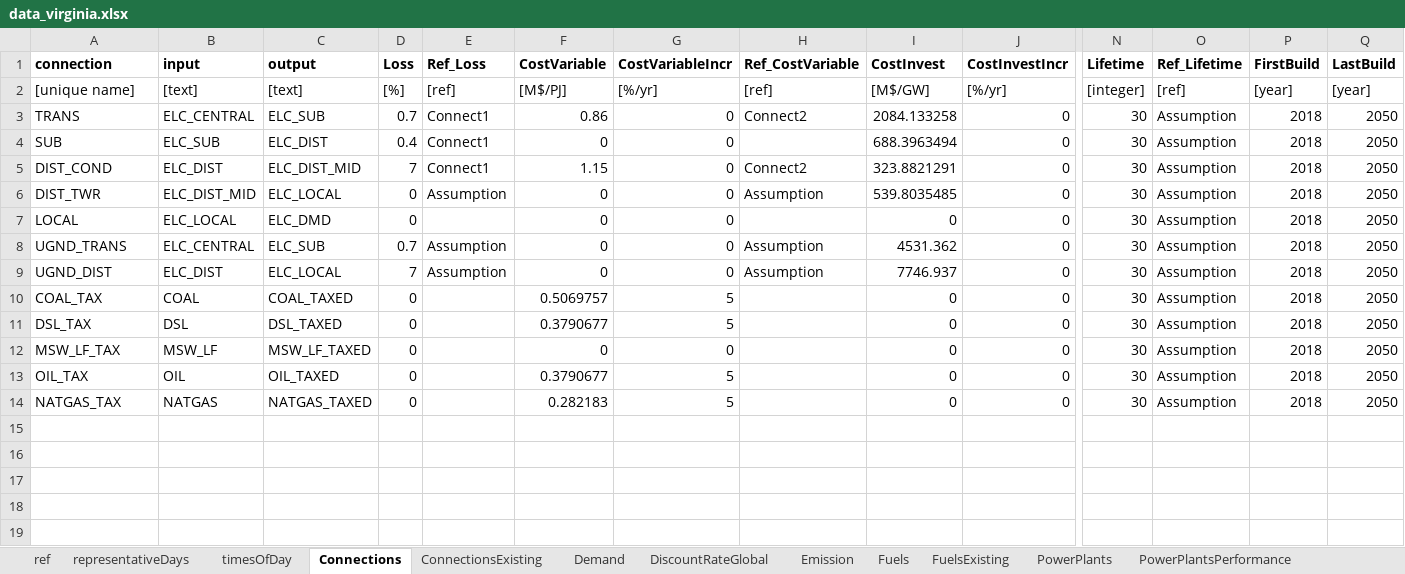
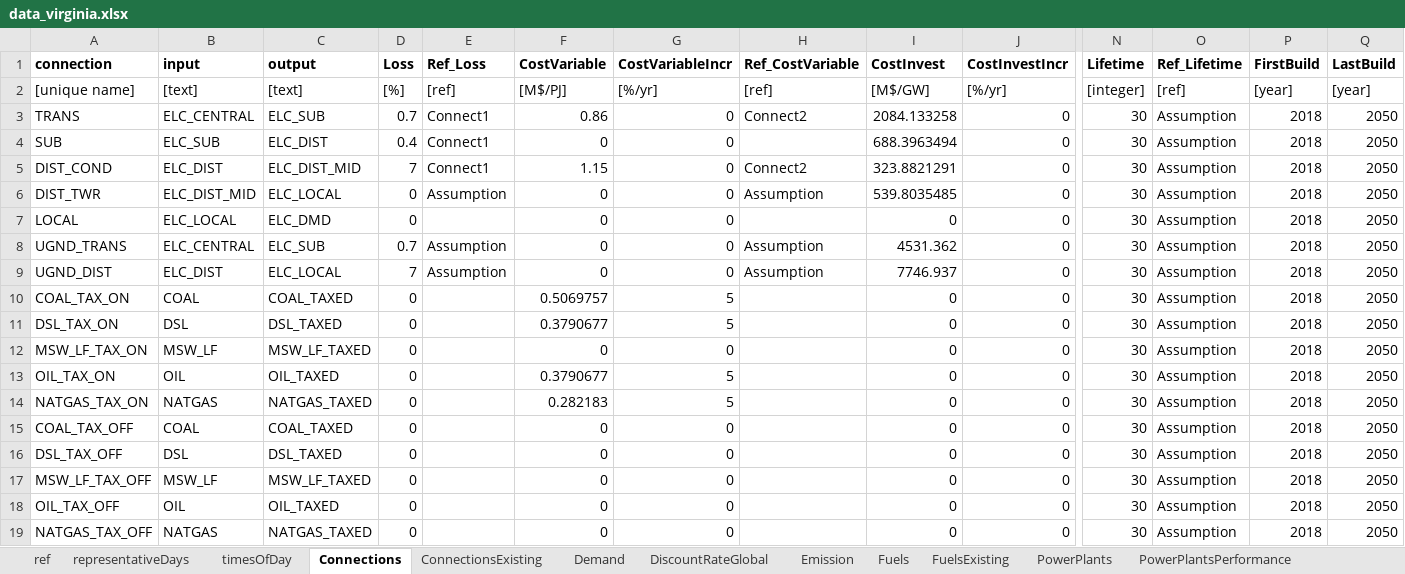
Before and after one commit to coopercenter/temoatools, an Excel workbook: projects/virginia/data/data_virginia.xlsx, sheet Connections, drawn as a sheet; only a part is shown, gaps mark what is left out; values as stored, in another font and other column widths than the file's, no borders; rows hold the shown columns only; the diff names each change by its address in the sheet, - before the commit and + after, or states it on an @@ line.

Commit message:
Added ability to turn tax on/off for Virginia project

```diff
--- a/projects/virginia/data/data_virginia.xlsx (sheet Connections)
+++ b/projects/virginia/data/data_virginia.xlsx (sheet Connections)
-A10 (connection): COAL_TAX
+A10 (connection): COAL_TAX_ON
-A11 (connection): DSL_TAX
+A11 (connection): DSL_TAX_ON
-A12 (connection): MSW_LF_TAX
+A12 (connection): MSW_LF_TAX_ON
-A13 (connection): OIL_TAX
+A13 (connection): OIL_TAX_ON
-A14 (connection): NATGAS_TAX
+A14 (connection): NATGAS_TAX_ON
+row 15: COAL_TAX_OFF | COAL | COAL_TAXED | 0 |  | 0 | 0 |  | 0 | 0 | 30 | Assumption | 2018 | 2050
+row 16: DSL_TAX_OFF | DSL | DSL_TAXED | 0 |  | 0 | 0 |  | 0 | 0 | 30 | Assumption | 2018 | 2050
+row 17: MSW_LF_TAX_OFF | MSW_LF | MSW_LF_TAXED | 0 |  | 0 | 0 |  | 0 | 0 | 30 | Assumption | 2018 | 2050
+row 18: OIL_TAX_OFF | OIL | OIL_TAXED | 0 |  | 0 | 0 |  | 0 | 0 | 30 | Assumption | 2018 | 2050
+row 19: NATGAS_TAX_OFF | NATGAS | NATGAS_TAXED | 0 |  | 0 | 0 |  | 0 | 0 | 30 | Assumption | 2018 | 2050
```
Also changed, not shown: projects/virginia/data/scenarios_multiple.xlsx, 1 other file.
